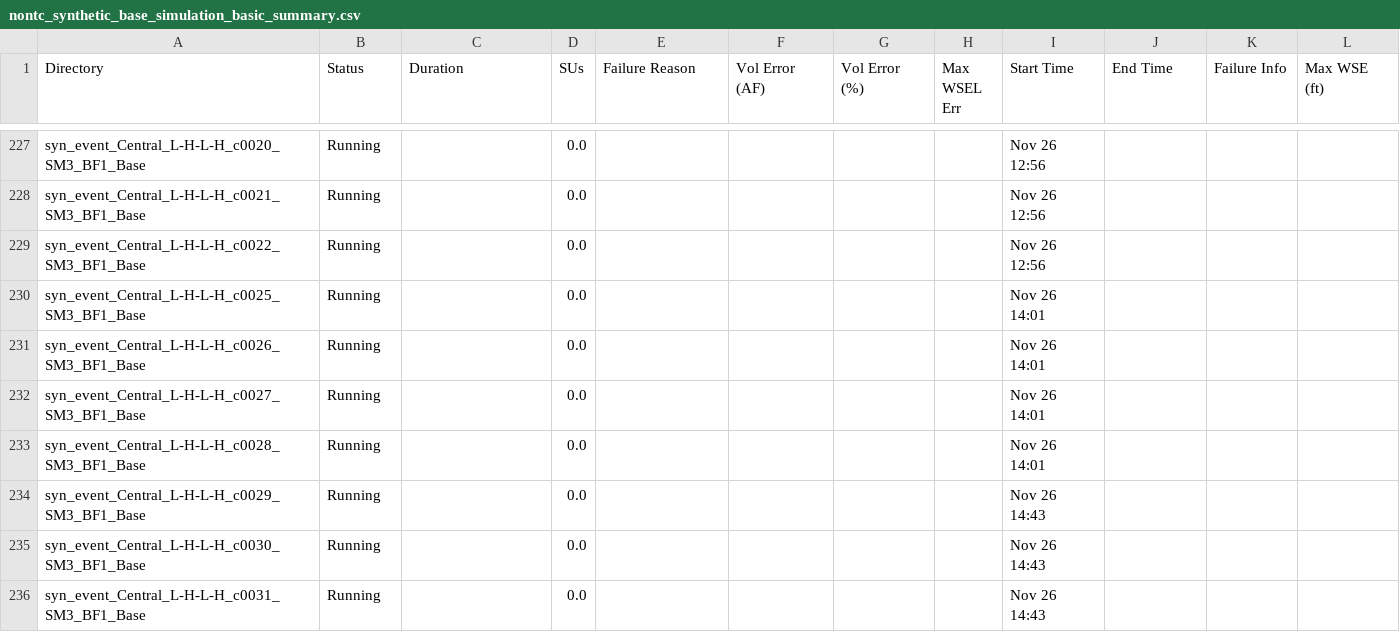
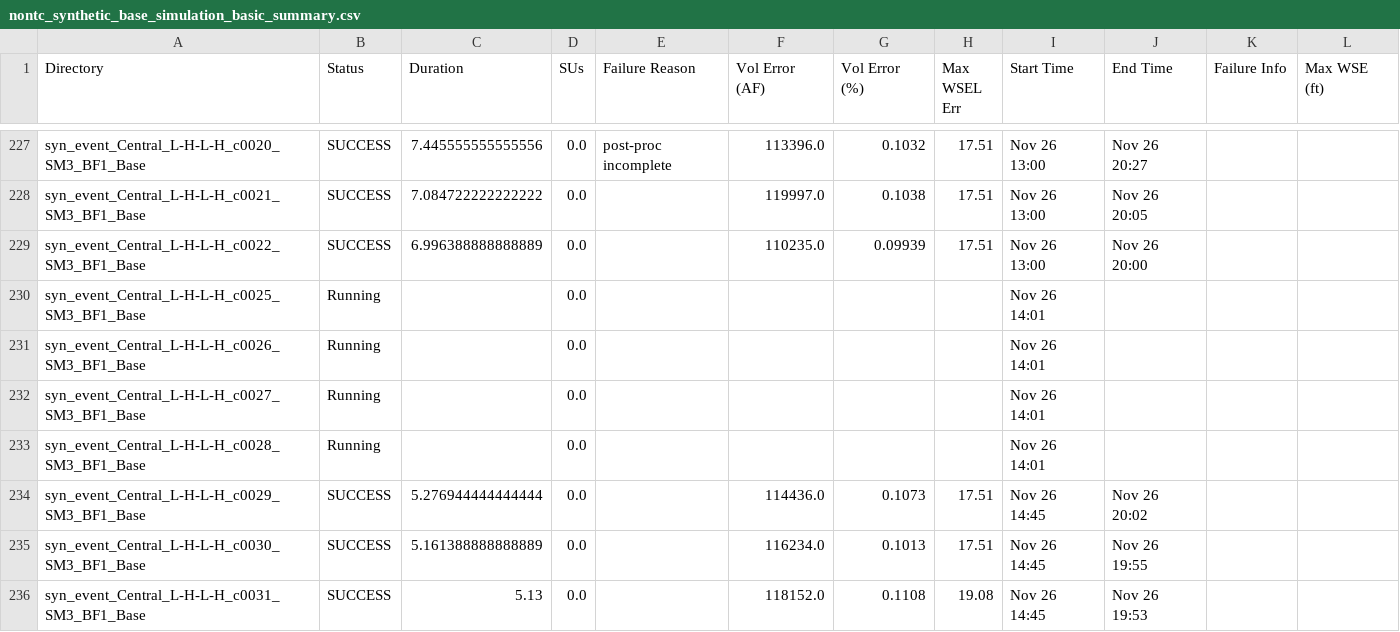
Before and after one commit to akhalid-twi/LWI-production, a CSV file: assets/aws/nontc_synthetic_base_simulation_basic_summary.csv, drawn as a sheet; only a part is shown, gaps mark what is left out; the diff covers the shown part only; the diff names each change by its address in the sheet, - before the commit and + after, or states it on an @@ line.

```diff
--- a/assets/aws/nontc_synthetic_base_simulation_basic_summary.csv
+++ b/assets/aws/nontc_synthetic_base_simulation_basic_summary.csv
-B227:B229 (Status): Running
+B227:B229 (Status): SUCCESS
-C227 (Duration): (empty)
+C227 (Duration): 7.445555555555556
-E227 (Failure Reason): (empty)
+E227 (Failure Reason): post-proc incomplete
-F227 (Vol Error (AF)): (empty)
+F227 (Vol Error (AF)): 113396.0
-G227 (Vol Error (%)): (empty)
+G227 (Vol Error (%)): 0.1032
-H227:H229 (Max WSEL Err): (empty)
+H227:H229 (Max WSEL Err): 17.51
-I227:I229 (Start Time): Nov 26 12:56
+I227:I229 (Start Time): Nov 26 13:00
-J227 (End Time): (empty)
+J227 (End Time): Nov 26 20:27
-C228 (Duration): (empty)
+C228 (Duration): 7.084722222222222
-F228 (Vol Error (AF)): (empty)
+F228 (Vol Error (AF)): 119997.0
-G228 (Vol Error (%)): (empty)
+G228 (Vol Error (%)): 0.1038
-J228 (End Time): (empty)
+J228 (End Time): Nov 26 20:05
-C229 (Duration): (empty)
+C229 (Duration): 6.996388888888889
-F229 (Vol Error (AF)): (empty)
+F229 (Vol Error (AF)): 110235.0
-G229 (Vol Error (%)): (empty)
+G229 (Vol Error (%)): 0.09939
-J229 (End Time): (empty)
+J229 (End Time): Nov 26 20:00
-B234:B236 (Status): Running
+B234:B236 (Status): SUCCESS
-C234 (Duration): (empty)
+C234 (Duration): 5.276944444444444
-F234 (Vol Error (AF)): (empty)
+F234 (Vol Error (AF)): 114436.0
-G234 (Vol Error (%)): (empty)
+G234 (Vol Error (%)): 0.1073
-H234:H235 (Max WSEL Err): (empty)
+H234:H235 (Max WSEL Err): 17.51
-I234:I236 (Start Time): Nov 26 14:43
+I234:I236 (Start Time): Nov 26 14:45
-J234 (End Time): (empty)
+J234 (End Time): Nov 26 20:02
-C235 (Duration): (empty)
+C235 (Duration): 5.161388888888889
-F235 (Vol Error (AF)): (empty)
+F235 (Vol Error (AF)): 116234.0
-G235 (Vol Error (%)): (empty)
+G235 (Vol Error (%)): 0.1013
-J235 (End Time): (empty)
+J235 (End Time): Nov 26 19:55
-C236 (Duration): (empty)
+C236 (Duration): 5.13
-F236 (Vol Error (AF)): (empty)
+F236 (Vol Error (AF)): 118152.0
-G236 (Vol Error (%)): (empty)
+G236 (Vol Error (%)): 0.1108
-H236 (Max WSEL Err): (empty)
+H236 (Max WSEL Err): 19.08
-J236 (End Time): (empty)
+J236 (End Time): Nov 26 19:53
```
Also changed, not shown: 12 added rows and 54 edited cells elsewhere in this file, assets/aws/nontc_synthetic_base_simulation_progress.csv, 1 other file.
